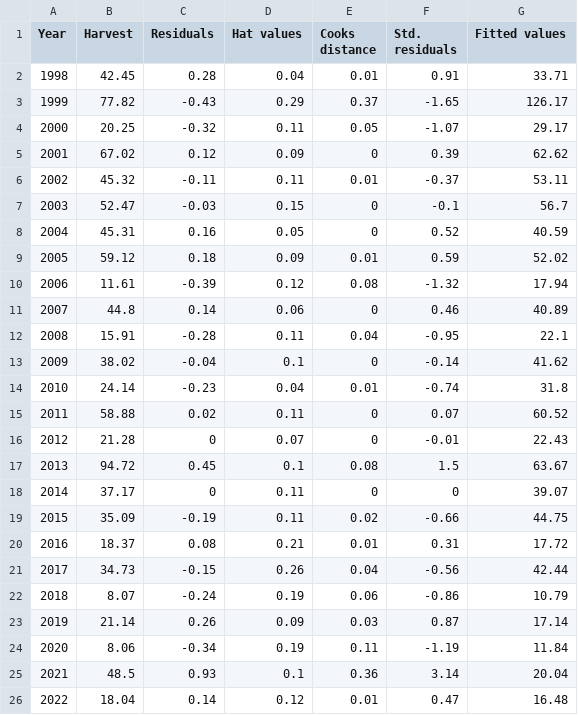
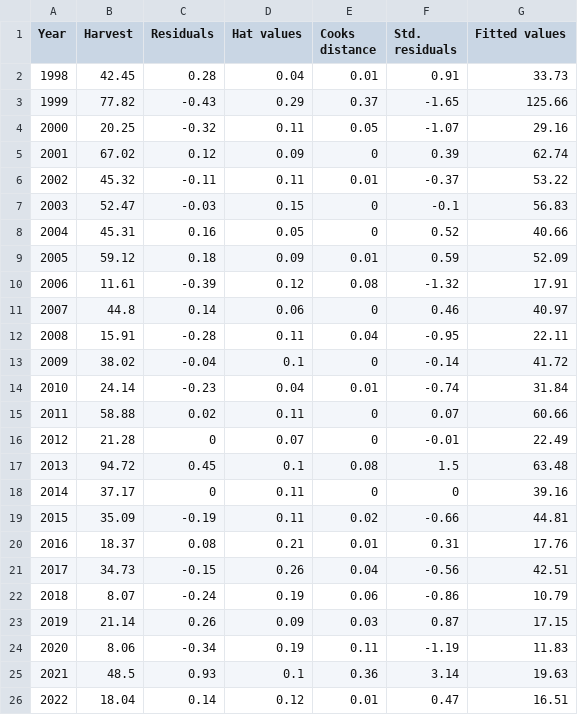
Before and after one commit to commfish/southeast_pink_salmon_preseason, a CSV file: 2023_forecast/results/model_summary_table6.csv, drawn as a sheet.

```diff
--- a/2023_forecast/results/model_summary_table6.csv
+++ b/2023_forecast/results/model_summary_table6.csv
@@ -1,26 +1,26 @@
 "Year","Harvest","Residuals","Hat values","Cooks distance","Std. residuals","Fitted values"
-1998,42.45,0.28,0.04,0.01,0.91,33.71
-1999,77.82,-0.43,0.29,0.37,-1.65,126.17
-2000,20.25,-0.32,0.11,0.05,-1.07,29.17
-2001,67.02,0.12,0.09,0,0.39,62.62
-2002,45.32,-0.11,0.11,0.01,-0.37,53.11
-2003,52.47,-0.03,0.15,0,-0.1,56.7
-2004,45.31,0.16,0.05,0,0.52,40.59
-2005,59.12,0.18,0.09,0.01,0.59,52.02
-2006,11.61,-0.39,0.12,0.08,-1.32,17.94
-2007,44.8,0.14,0.06,0,0.46,40.89
-2008,15.91,-0.28,0.11,0.04,-0.95,22.1
-2009,38.02,-0.04,0.1,0,-0.14,41.62
-2010,24.14,-0.23,0.04,0.01,-0.74,31.8
-2011,58.88,0.02,0.11,0,0.07,60.52
-2012,21.28,0,0.07,0,-0.01,22.43
-2013,94.72,0.45,0.1,0.08,1.5,63.67
-2014,37.17,0,0.11,0,0,39.07
-2015,35.09,-0.19,0.11,0.02,-0.66,44.75
-2016,18.37,0.08,0.21,0.01,0.31,17.72
-2017,34.73,-0.15,0.26,0.04,-0.56,42.44
+1998,42.45,0.28,0.04,0.01,0.91,33.73
+1999,77.82,-0.43,0.29,0.37,-1.65,125.66
+2000,20.25,-0.32,0.11,0.05,-1.07,29.16
+2001,67.02,0.12,0.09,0,0.39,62.74
+2002,45.32,-0.11,0.11,0.01,-0.37,53.22
+2003,52.47,-0.03,0.15,0,-0.1,56.83
+2004,45.31,0.16,0.05,0,0.52,40.66
+2005,59.12,0.18,0.09,0.01,0.59,52.09
+2006,11.61,-0.39,0.12,0.08,-1.32,17.91
+2007,44.8,0.14,0.06,0,0.46,40.97
+2008,15.91,-0.28,0.11,0.04,-0.95,22.11
+2009,38.02,-0.04,0.1,0,-0.14,41.72
+2010,24.14,-0.23,0.04,0.01,-0.74,31.84
+2011,58.88,0.02,0.11,0,0.07,60.66
+2012,21.28,0,0.07,0,-0.01,22.49
+2013,94.72,0.45,0.1,0.08,1.5,63.48
+2014,37.17,0,0.11,0,0,39.16
+2015,35.09,-0.19,0.11,0.02,-0.66,44.81
+2016,18.37,0.08,0.21,0.01,0.31,17.76
+2017,34.73,-0.15,0.26,0.04,-0.56,42.51
 2018,8.07,-0.24,0.19,0.06,-0.86,10.79
-2019,21.14,0.26,0.09,0.03,0.87,17.14
-2020,8.06,-0.34,0.19,0.11,-1.19,11.84
-2021,48.5,0.93,0.1,0.36,3.14,20.04
-2022,18.04,0.14,0.12,0.01,0.47,16.48
+2019,21.14,0.26,0.09,0.03,0.87,17.15
+2020,8.06,-0.34,0.19,0.11,-1.19,11.83
+2021,48.5,0.93,0.1,0.36,3.14,19.63
+2022,18.04,0.14,0.12,0.01,0.47,16.51
```
Also changed, not shown: 6 other files.
